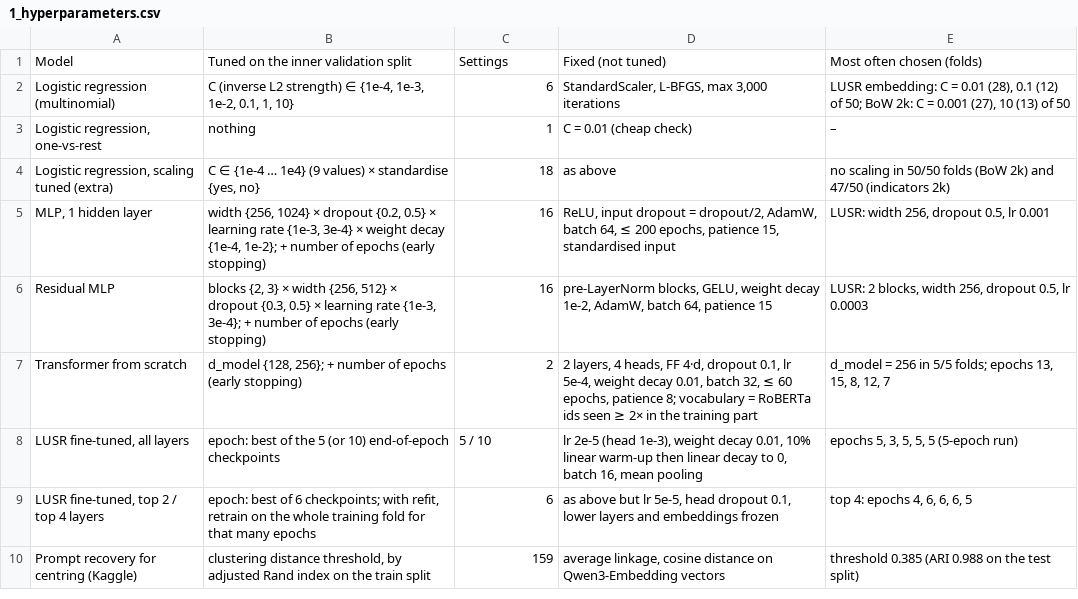
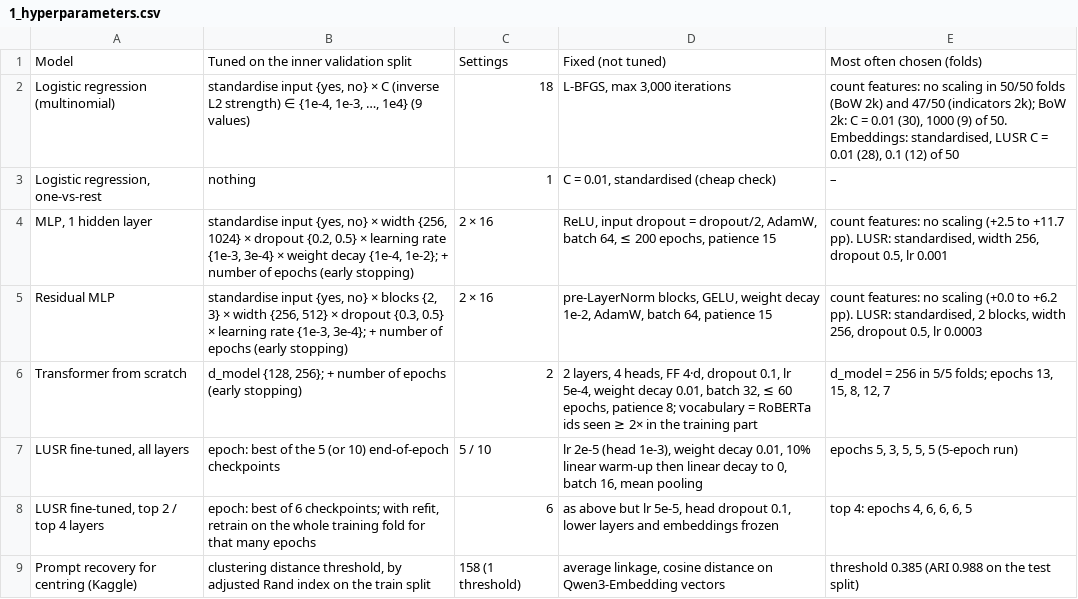
Before and after one commit to artificial-cesare/nlp1-team, a CSV file: part1/figures/slides/1_hyperparameters.csv, drawn as a sheet.

```diff
--- a/part1/figures/slides/1_hyperparameters.csv
+++ b/part1/figures/slides/1_hyperparameters.csv
@@ -1,7 +1,6 @@
 Model,Tuned on the inner validation split,Settings,Fixed (not tuned),Most often chosen (folds)
-Logistic regression (multinomial),"C (inverse L2 strength) ∈ {1e-4, 1e-3, 1e-2, 0.1, 1, 10}",6,"StandardScaler, L-BFGS, max 3,000 iterations","LUSR embedding: C = 0.01 (28), 0.1 (12) of 50; BoW 2k: C = 0.001 (27), 10 (13) of 50"
-"Logistic regression, one-vs-rest",nothing,1,C = 0.01 (cheap check),–
-"Logistic regression, scaling tuned (extra)","C ∈ {1e-4 … 1e4} (9 values) × standardise {yes, no}",18,as above,no scaling in 50/50 folds (BoW 2k) and 47/50 (indicators 2k)
-"MLP, 1 hidden layer","width {256, 1024} × dropout {0.2, 0.5} × learning rate {1e-3, 3e-4} × weight decay {1e-4, 1e-2}; + number of epochs (early stopping)",16,"ReLU, input dropout = dropout/2, AdamW, batch 64, ≤ 200 epochs, patience 15, standardised input","LUSR: width 256, dropout 0.5, lr 0.001"
-Residual MLP,"blocks {2, 3} × width {256, 512} × dropout {0.3, 0.5} × learning rate {1e-3, 3e-4}; + number of epochs (early stopping)",16,"pre-LayerNorm blocks, GELU, weight decay 1e-2, AdamW, batch 64, patience 15","LUSR: 2 blocks, width 256, dropout 0.5, lr 0.0003"
+Logistic regression (multinomial),"standardise input {yes, no} × C (inverse L2 strength) ∈ {1e-4, 1e-3, …, 1e4} (9 values)",18,"L-BFGS, max 3,000 iterations","count features: no scaling in 50/50 folds (BoW 2k) and 47/50 (indicators 2k); BoW 2k: C = 0.01 (30), 1000 (9) of 50. Embeddings: standardised, LUSR C = 0.01 (28), 0.1 (12) of 50"
+"Logistic regression, one-vs-rest",nothing,1,"C = 0.01, standardised (cheap check)",–
+"MLP, 1 hidden layer","standardise input {yes, no} × width {256, 1024} × dropout {0.2, 0.5} × learning rate {1e-3, 3e-4} × weight decay {1e-4, 1e-2}; + number of epochs (early stopping)",2 × 16,"ReLU, input dropout = dropout/2, AdamW, batch 64, ≤ 200 epochs, patience 15","count features: no scaling (+2.5 to +11.7 pp). LUSR: standardised, width 256, dropout 0.5, lr 0.001"
+Residual MLP,"standardise input {yes, no} × blocks {2, 3} × width {256, 512} × dropout {0.3, 0.5} × learning rate {1e-3, 3e-4}; + number of epochs (early stopping)",2 × 16,"pre-LayerNorm blocks, GELU, weight decay 1e-2, AdamW, batch 64, patience 15","count features: no scaling (+0.0 to +6.2 pp). LUSR: standardised, 2 blocks, width 256, dropout 0.5, lr 0.0003"
 Transformer from scratch,"d_model {128, 256}; + number of epochs (early stopping)",2,"2 layers, 4 heads, FF 4·d, dropout 0.1, lr 5e-4, weight decay 0.01, batch 32, ≤ 60 epochs, patience 8; vocabulary = RoBERTa ids seen ≥ 2× in the training part","d_model = 256 in 5/5 folds; epochs 13, 15, 8, 12, 7"
@@ -9,2 +8,2 @@ Transformer from scratch,"d_model {128, 256}; + number of epochs (early stopping
 "LUSR fine-tuned, top 2 / top 4 layers","epoch: best of 6 checkpoints; with refit, retrain on the whole training fold for that many epochs",6,"as above but lr 5e-5, head dropout 0.1, lower layers and embeddings frozen","top 4: epochs 4, 6, 6, 6, 5"
-Prompt recovery for centring (Kaggle),"clustering distance threshold, by adjusted Rand index on the train split",159,"average linkage, cosine distance on Qwen3-Embedding vectors",threshold 0.385 (ARI 0.988 on the test split)
+Prompt recovery for centring (Kaggle),"clustering distance threshold, by adjusted Rand index on the train split",158 (1 threshold),"average linkage, cosine distance on Qwen3-Embedding vectors",threshold 0.385 (ARI 0.988 on the test split)
```
Also changed, not shown: part1/figures/slides/2_model_comparison.csv, part1/figures/slides/2b_model_comparison_slide.csv, 15 other files.
